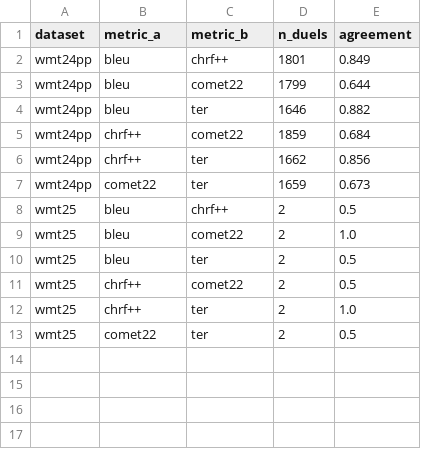
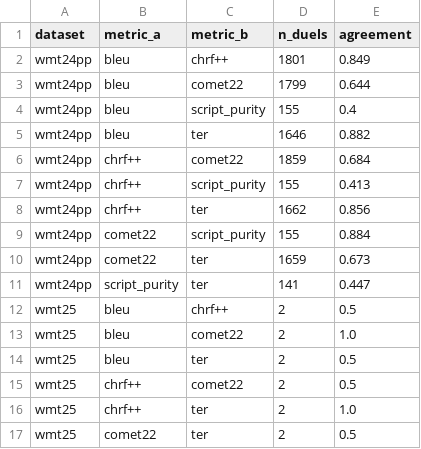
Before and after one commit to FrankFacundo/Lab, a CSV file: translate_evaluation/outputs/scores/preference_agreement.csv, drawn as a sheet.

```diff
--- a/translate_evaluation/outputs/scores/preference_agreement.csv
+++ b/translate_evaluation/outputs/scores/preference_agreement.csv
@@ -3,6 +3,10 @@ wmt24pp,bleu,chrf++,1801,0.849
 wmt24pp,bleu,comet22,1799,0.644
+wmt24pp,bleu,script_purity,155,0.4
 wmt24pp,bleu,ter,1646,0.882
 wmt24pp,chrf++,comet22,1859,0.684
+wmt24pp,chrf++,script_purity,155,0.413
 wmt24pp,chrf++,ter,1662,0.856
+wmt24pp,comet22,script_purity,155,0.884
 wmt24pp,comet22,ter,1659,0.673
+wmt24pp,script_purity,ter,141,0.447
 wmt25,bleu,chrf++,2,0.5
```
Also changed, not shown: translate_evaluation/outputs/scores/metric_correlations.csv, translate_evaluation/outputs/scores/system_scores.csv, 9 other files.
